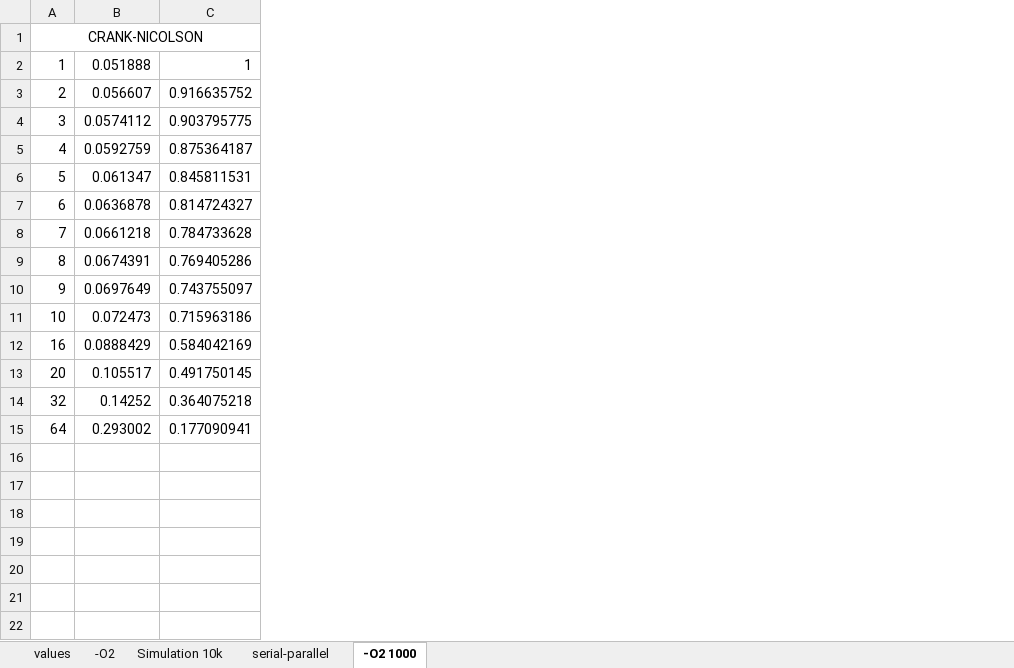
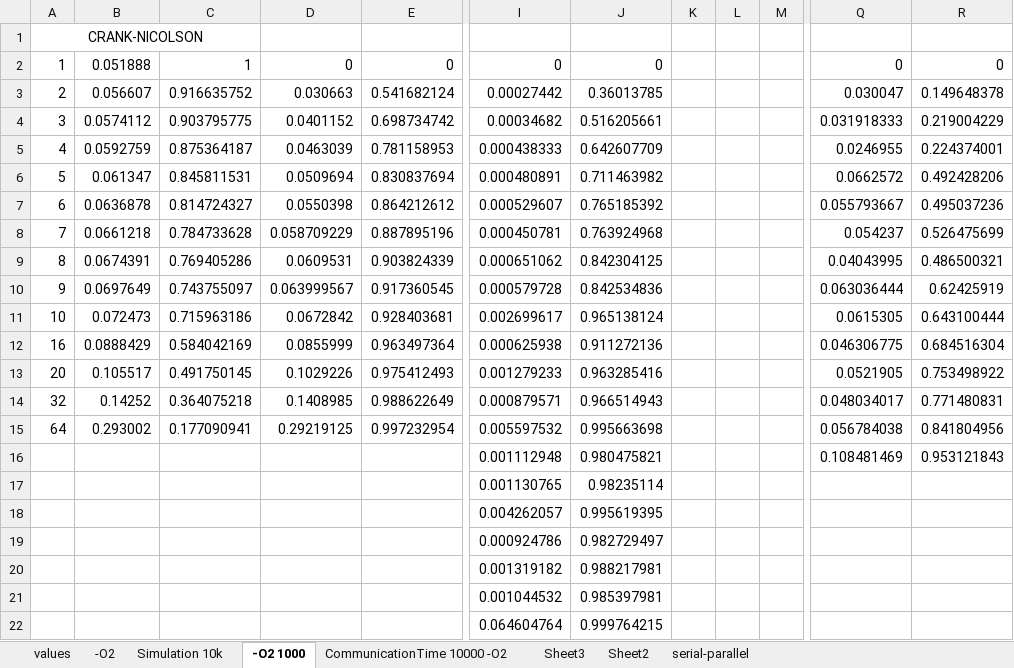
Before and after one commit to Nimelo/hpc-assignment, an Excel workbook: Documentation/others/performance/values.xlsx, sheet -O2 1000, drawn as a sheet; only a part is shown, gaps mark what is left out; values as stored, in another font and other column widths than the file's, no borders; the diff names each change by its address in the sheet, - before the commit and + after, or states it on an @@ line.

```diff
--- a/Documentation/others/performance/values.xlsx (sheet -O2 1000)
+++ b/Documentation/others/performance/values.xlsx (sheet -O2 1000)
+sheet tab: CommunicationTime 10000 -O2
+sheet tab: Sheet3
+sheet tab: Sheet2
@@ sheet tab order changed: values | -O2 | Simulation 10k | -O2 1000 | CommunicationTime 10000 -O2 | Sheet3 | Sheet2 | serial-parallel @@
+column D, rows 2-15: 0 | 0.030663 | 0.0401152 | 0.0463039 | 0.0509694 | 0.0550398 | 0.058709229 | 0.0609531 | 0.063999567 | 0.0672842 | 0.0855999 | 0.1029226 | 0.1408985 | 0.29219125
+column E, rows 2-15: 0 | 0.541682124 | 0.698734742 | 0.781158953 | 0.830837694 | 0.864212612 | 0.887895196 | 0.903824339 | 0.917360545 | 0.928403681 | 0.963497364 | 0.975412493 | 0.988622649 | 0.997232954
+column I, rows 2-22: 0 | 0.00027442 | 0.00034682 | 0.000438333 | 0.000480891 | 0.000529607 | 0.000450781 | 0.000651062 | 0.000579728 | 0.002699617 | 0.000625938 | 0.001279233 | 0.000879571 | 0.005597532 | 0.001112948 | 0.001130765 | 0.004262057 | 0.000924786 | 0.001319182 | 0.001044532 | 0.064604764
+column J, rows 2-22: 0 | 0.36013785 | 0.516205661 | 0.642607709 | 0.711463982 | 0.765185392 | 0.763924968 | 0.842304125 | 0.842534836 | 0.965138124 | 0.911272136 | 0.963285416 | 0.966514943 | 0.995663698 | 0.980475821 | 0.98235114 | 0.995619395 | 0.982729497 | 0.988217981 | 0.985397981 | 0.999764215
+column K, empty
+column L, empty
+column M, empty
+column Q, rows 2-16: 0 | 0.030047 | 0.031918333 | 0.0246955 | 0.0662572 | 0.055793667 | 0.054237 | 0.04043995 | 0.063036444 | 0.0615305 | 0.046306775 | 0.0521905 | 0.048034017 | 0.056784038 | 0.108481469
+column R, rows 2-16: 0 | 0.149648378 | 0.219004229 | 0.224374001 | 0.492428206 | 0.495037236 | 0.526475699 | 0.486500321 | 0.62425919 | 0.643100444 | 0.684516304 | 0.753498922 | 0.771480831 | 0.841804956 | 0.953121843
```
Also changed, not shown: sheet -O2, sheet Simulation 10k, formulas that keep their value, charts or pictures, 18 other files.
